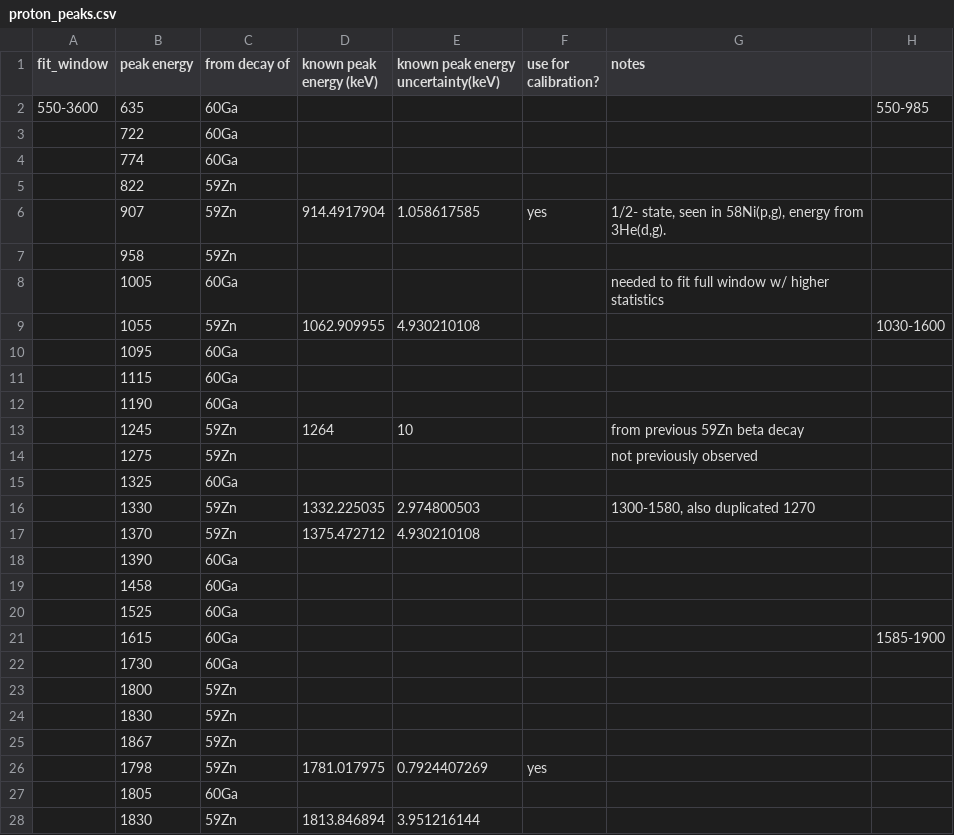
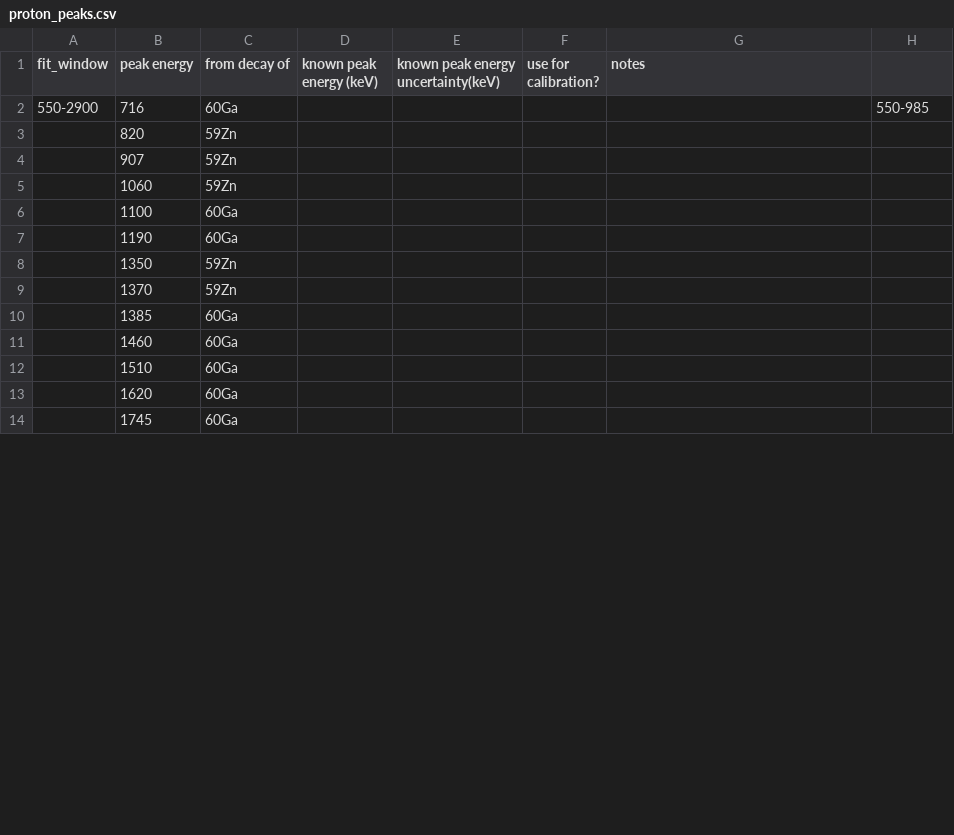
Before and after one commit to GADGET-group/gadget_data_analysis, a CSV file: e23035_analysis/tpc_spectrum_fitting/proton_peaks.csv, drawn as a sheet; only a part is shown; the diff covers the shown part only.

Commit message:
starting over with initial guesses for proton peak locations

```diff
--- a/e23035_analysis/tpc_spectrum_fitting/proton_peaks.csv
+++ b/e23035_analysis/tpc_spectrum_fitting/proton_peaks.csv
@@ -1,11 +1,6 @@
 fit_window,peak energy,from decay of,known peak energy (keV),known peak energy uncertainty(keV),use for calibration?,notes,
-550-3600,635,60Ga,,,,,550-985
-,722,60Ga,,,,,
-,774,60Ga,,,,,
-,822,59Zn,,,,,
-,907,59Zn,914.4917904,1.058617585,yes,"1/2- state, seen in 58Ni(p,g), energy from 3He(d,g). ",
-,958,59Zn,,,,,
-,1005,60Ga,,,,needed to fit full window w/ higher statistics,
-,1055,59Zn,1062.909955,4.930210108,,,1030-1600
-,1095,60Ga,,,,,
-,1115,60Ga,,,,,
+550-2900,716,60Ga,,,,,550-985
+,820,59Zn
+,907,59Zn
+,1060,59Zn
+,1100,60Ga
@@ -13,16 +8,7 @@ fit_window,peak energy,from decay of,known peak energy (keV),known peak energy u
-,1245,59Zn,1264,10,,from previous 59Zn beta decay,
-,1275,59Zn,,,,not previously observed,
-,1325,60Ga,,,,,
-,1330,59Zn,1332.225035,2.974800503,,"1300-1580, also duplicated 1270",
-,1370,59Zn,1375.472712,4.930210108,,,
-,1390,60Ga,,,,,
-,1458,60Ga,,,,,
-,1525,60Ga,,,,,
-,1615,60Ga,,,,,1585-1900
-,1730,60Ga,,,,,
-,1800,59Zn,,,,,
-,1830,59Zn,,,,,
-,1867,59Zn,,,,,
-,1798,59Zn,1781.017975,0.7924407269,yes,,
-,1805,60Ga,,,,,
-,1830,59Zn,1813.846894,3.951216144,,,
+,1350,59Zn,,,,,
+,1370,59Zn,,,,,
+,1385,60Ga
+,1460,60Ga
+,1510,60Ga
+,1620,60Ga
+,1745,60Ga
```
Also changed, not shown: 4 added rows, 10 removed rows and 7 edited cells elsewhere in this file, 2 other files.
